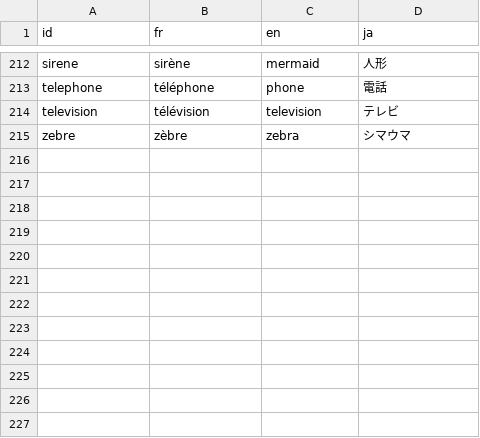
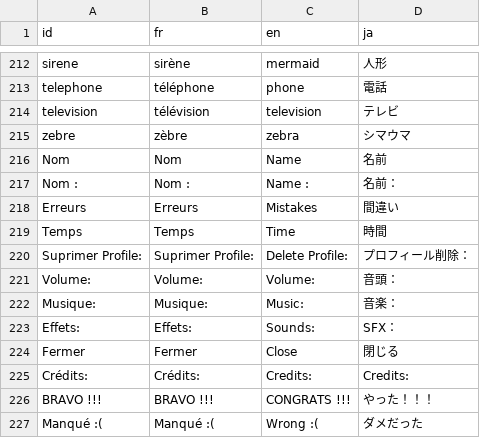
Before and after one commit to Ombarus/MotsEtiquettes, a CSV file: data/translation/base.csv, drawn as a sheet; only a part is shown, gaps mark what is left out; the diff names each change by its address in the sheet, - before the commit and + after, or states it on an @@ line.

Commit message:
Play sound on success/fail
Play some confetti on success
Automatically show the right leaderboard after a game
Added translation for buttons and labels in UI

```diff
--- a/data/translation/base.csv
+++ b/data/translation/base.csv
+row 216: Nom | Nom | Name | 名前
+row 217: Nom : | Nom : | Name : | 名前：
+row 218: Erreurs | Erreurs | Mistakes | 間違い
+row 219: Temps | Temps | Time | 時間
+row 220: Suprimer Profile: | Suprimer Profile: | Delete Profile: | プロフィール削除：
+row 221: Volume: | Volume: | Volume: | 音頭：
+row 222: Musique: | Musique: | Music: | 音楽：
+row 223: Effets: | Effets: | Sounds: | SFX：
+row 224: Fermer | Fermer | Close | 閉じる
+row 225: Crédits: | Crédits: | Credits: | Credits:
+row 226: BRAVO !!! | BRAVO !!! | CONGRATS !!! | やった！！！
+row 227: Manqué :( | Manqué :( | Wrong :( | ダメだった
```
Also changed, not shown: 14 other files.
